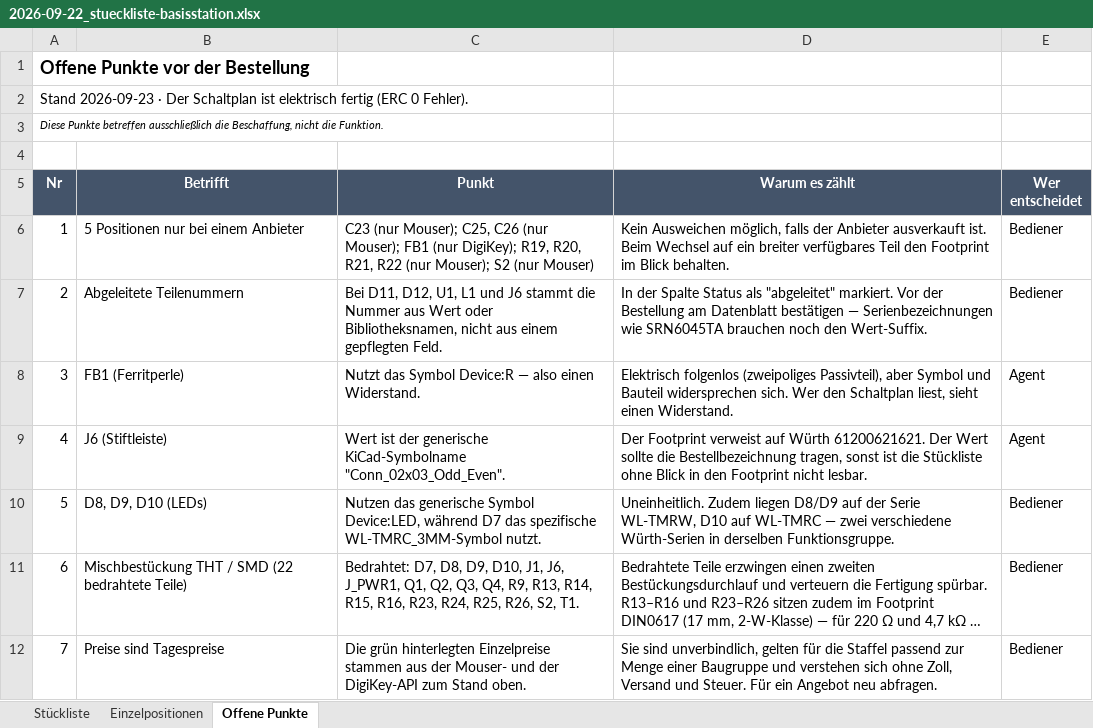
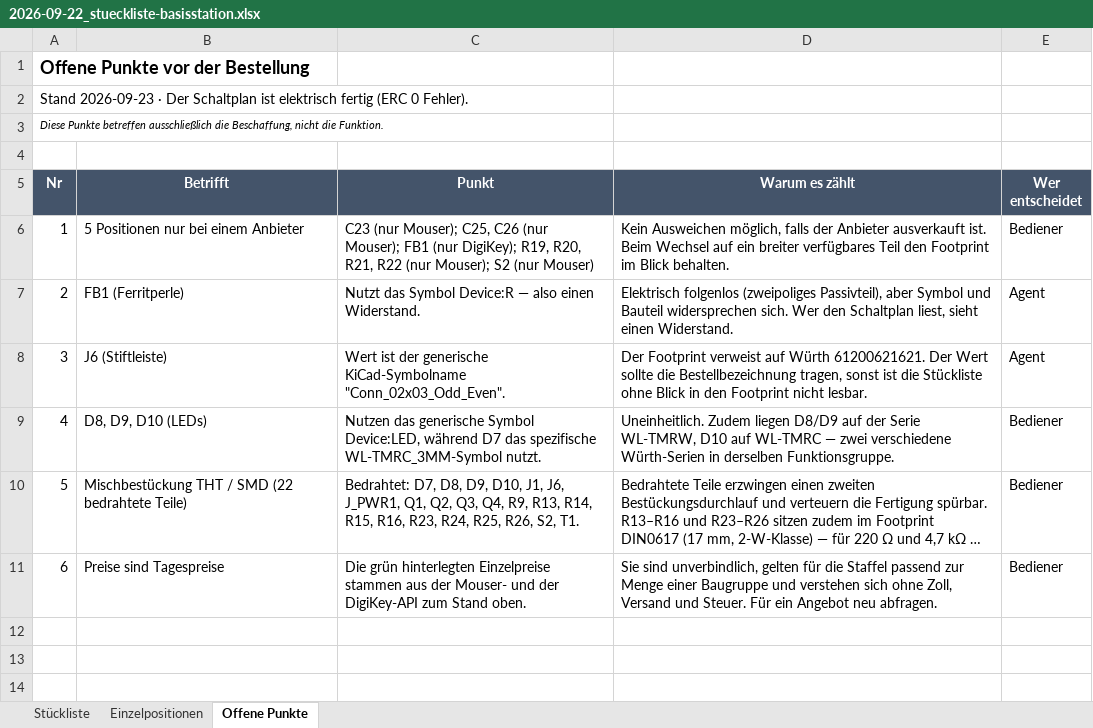
Before and after one commit to StefanZott/SmartHomeSystemBasisStation, an Excel workbook: tmp/report/2026-09-22_stueckliste-basisstation.xlsx, sheet Offene Punkte, drawn as a sheet; long unchanged cells end in …; values as stored, in another font and other column widths than the file's, no borders; removed rows and columns are numbered as before the commit, all else as after; the diff names each change by its address in the sheet, - before the commit and + after, or states it on an @@ line.

```diff
--- a/tmp/report/2026-09-22_stueckliste-basisstation.xlsx (sheet Offene Punkte)
+++ b/tmp/report/2026-09-22_stueckliste-basisstation.xlsx (sheet Offene Punkte)
-row 7: 2 | Abgeleitete Teilenummern | Bei D11, D12, U1, L1 und J6 stammt die Nummer aus Wert oder Bibliotheksnamen, nicht aus einem gepflegten Feld. | In der Spalte Status als "abgeleitet" markiert. Vor der Bestellung am Datenblatt bestätigen — Serienbezeichnungen wie SRN6045TA brauchen noch den Wert-Suffix. | Bediener
@@ column A (Nr) renumbered from row 7 down @@
```
Also changed, not shown: sheet Stückliste, sheet Einzelpositionen, 9 other files.
